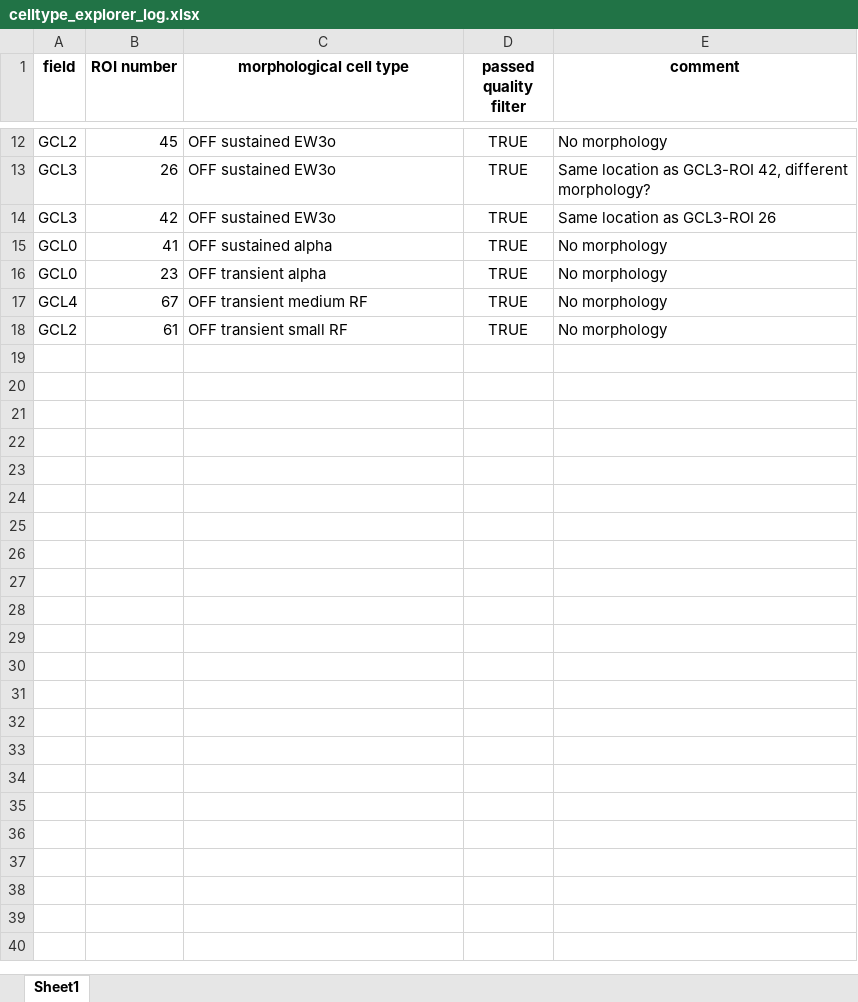
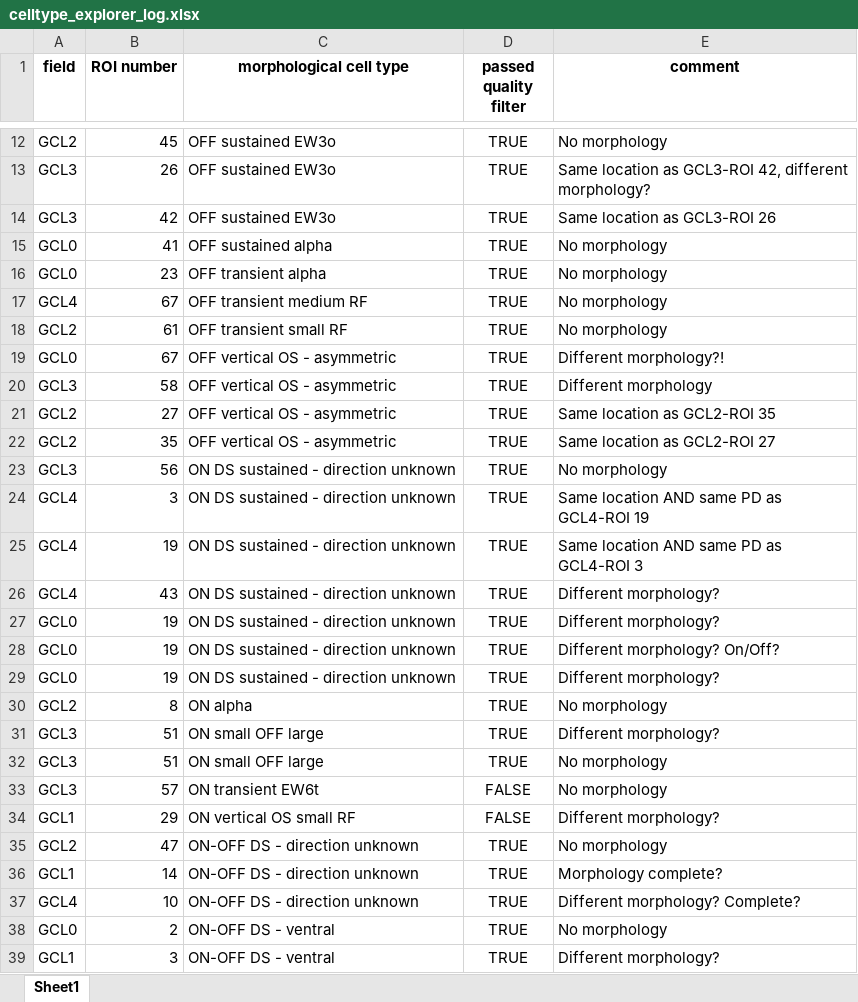
Before and after one commit to eulerlab/eyewire2-functional-analysis, an Excel workbook: scripts/tools/celltype_explorer/celltype_explorer_log.xlsx, sheet Sheet1, drawn as a sheet; only a part is shown, gaps mark what is left out; values as stored, in another font and other column widths than the file's, no borders; the diff names each change by its address in the sheet, - before the commit and + after, or states it on an @@ line.

Commit message:
Updated notes

```diff
--- a/scripts/tools/celltype_explorer/celltype_explorer_log.xlsx (sheet Sheet1)
+++ b/scripts/tools/celltype_explorer/celltype_explorer_log.xlsx (sheet Sheet1)
+row 19: GCL0 | 67 | OFF vertical OS - asymmetric | TRUE | Different morphology?!
+row 20: GCL3 | 58 | OFF vertical OS - asymmetric | TRUE | Different morphology
+row 21: GCL2 | 27 | OFF vertical OS - asymmetric | TRUE | Same location as GCL2-ROI 35
+row 22: GCL2 | 35 | OFF vertical OS - asymmetric | TRUE | Same location as GCL2-ROI 27
+row 23: GCL3 | 56 | ON DS sustained - direction unknown | TRUE | No morphology
+row 24: GCL4 | 3 | ON DS sustained - direction unknown | TRUE | Same location AND same PD as GCL4-ROI 19
+row 25: GCL4 | 19 | ON DS sustained - direction unknown | TRUE | Same location AND same PD as GCL4-ROI 3
+row 26: GCL4 | 43 | ON DS sustained - direction unknown | TRUE | Different morphology?
+row 27: GCL0 | 19 | ON DS sustained - direction unknown | TRUE | Different morphology?
+row 28: GCL0 | 19 | ON DS sustained - direction unknown | TRUE | Different morphology? On/Off?
+row 29: GCL0 | 19 | ON DS sustained - direction unknown | TRUE | Different morphology?
+row 30: GCL2 | 8 | ON alpha | TRUE | No morphology
+row 31: GCL3 | 51 | ON small OFF large | TRUE | Different morphology?
+row 32: GCL3 | 51 | ON small OFF large | TRUE | No morphology
+row 33: GCL3 | 57 | ON transient EW6t | FALSE | No morphology
+row 34: GCL1 | 29 | ON vertical OS small RF | FALSE | Different morphology?
+row 35: GCL2 | 47 | ON-OFF DS - direction unknown | TRUE | No morphology
+row 36: GCL1 | 14 | ON-OFF DS - direction unknown | TRUE | Morphology complete?
+row 37: GCL4 | 10 | ON-OFF DS - direction unknown | TRUE | Different morphology? Complete?
+row 38: GCL0 | 2 | ON-OFF DS - ventral | TRUE | No morphology
+row 39: GCL1 | 3 | ON-OFF DS - ventral | TRUE | Different morphology?
```
